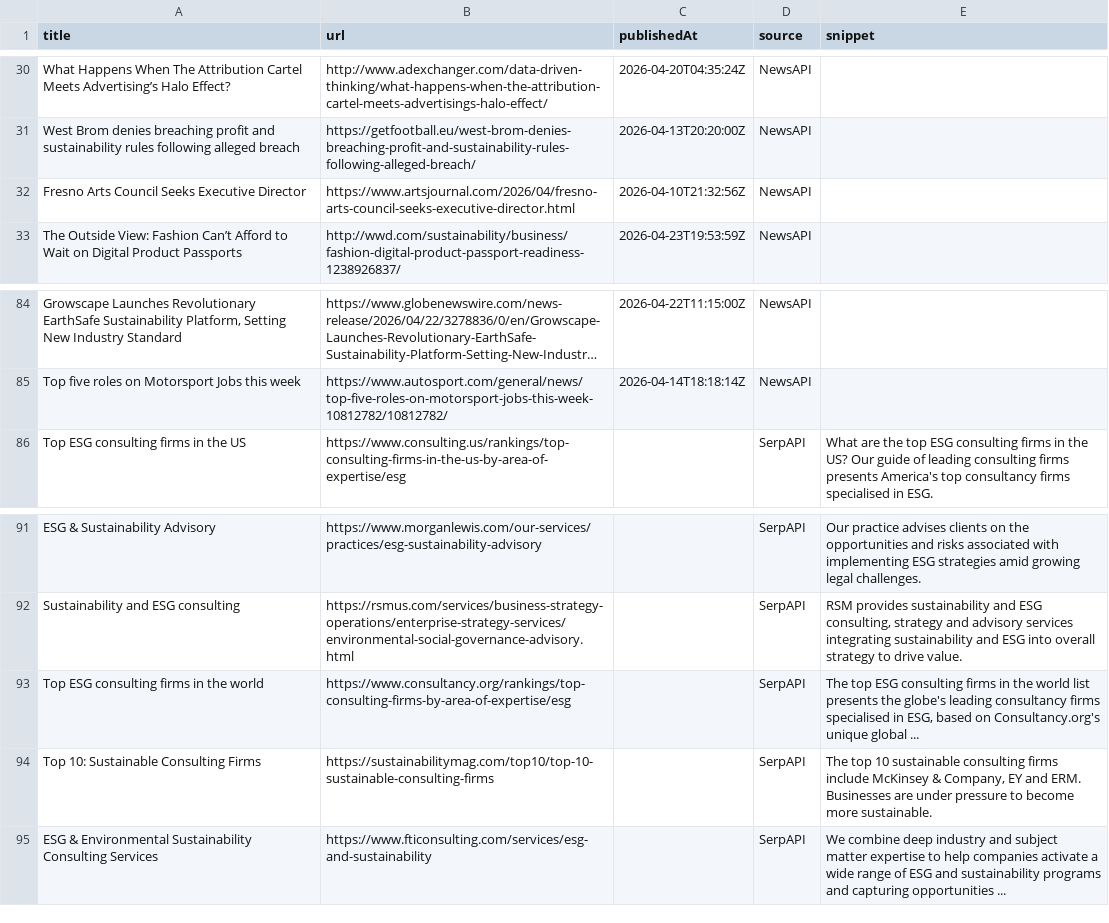
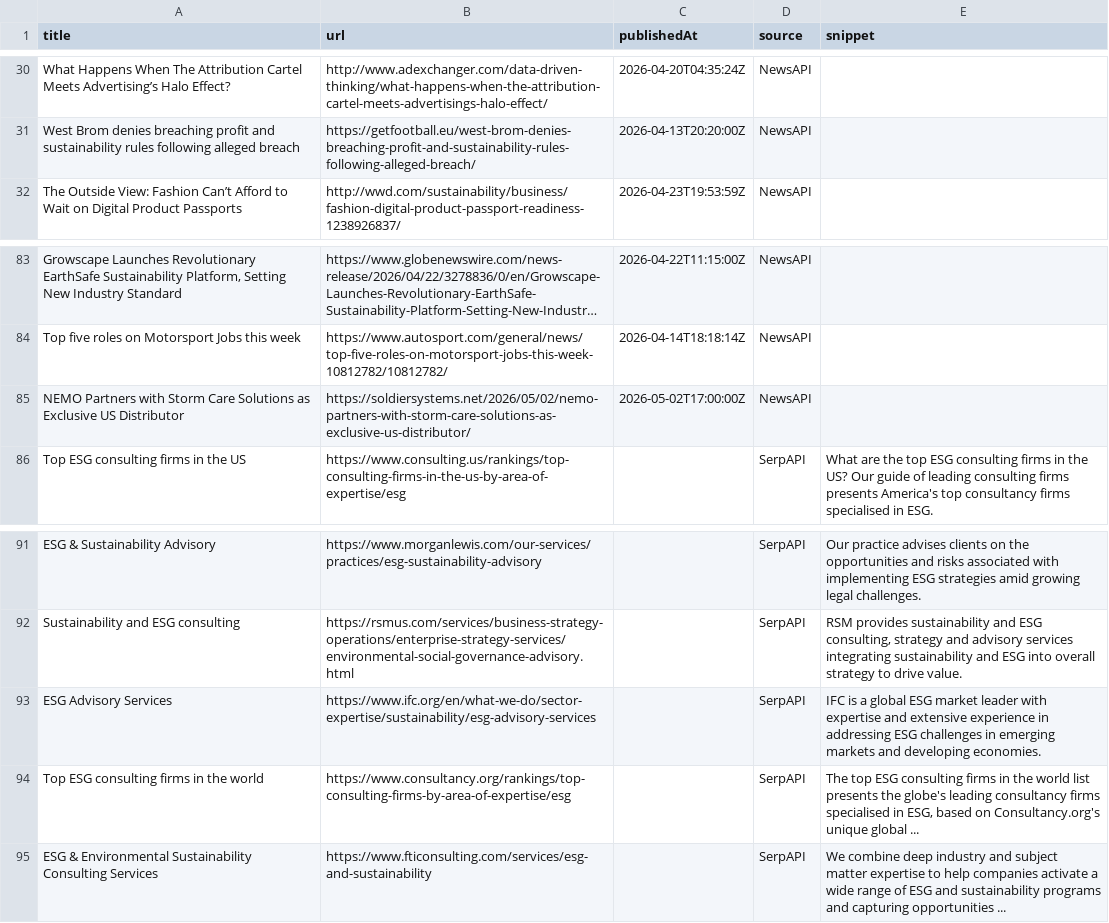
Before and after one commit to media-stack/gb2b-lead-finder, a CSV file: gb2b_leads.csv, drawn as a sheet; only a part is shown, gaps mark what is left out; long unchanged cells end in …; removed rows and columns are numbered as before the commit, all else as after; the diff names each change by its address in the sheet, - before the commit and + after, or states it on an @@ line.

```diff
--- a/gb2b_leads.csv
+++ b/gb2b_leads.csv
-row 32: Fresno Arts Council Seeks Executive Director | https://www.artsjournal.com/2026/04/fresno-arts-council-seeks-executive-director.html | 2026-04-10T21:32:56Z | NewsAPI
+row 85: NEMO Partners with Storm Care Solutions as Exclusive US Distributor | https://soldiersystems.net/2026/05/02/nemo-partners-with-storm-care-solutions-as-exclusive-us-distributor/ | 2026-05-02T17:00:00Z | NewsAPI
+row 93: ESG Advisory Services | https://www.ifc.org/en/what-we-do/sector-expertise/sustainability/esg-advisory-services |  | SerpAPI | IFC is a global ESG market leader with expertise and extensive experience in addressing ESG challenges in emerging markets and developing economies.
-row 94: Top 10: Sustainable Consulting Firms | https://sustainabilitymag.com/top10/top-10-sustainable-consulting-firms |  | SerpAPI | The top 10 sustainable consulting firms include McKinsey & Company, EY and ERM. Businesses are under pressure to become more sustainable.
```
